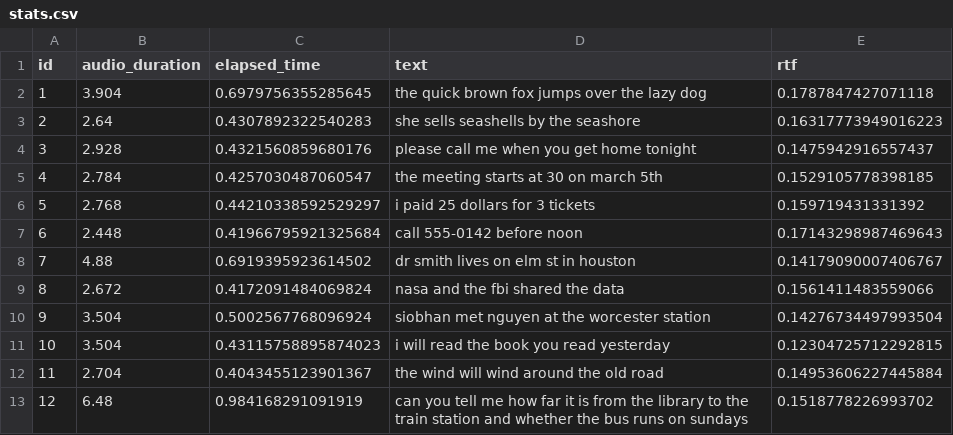
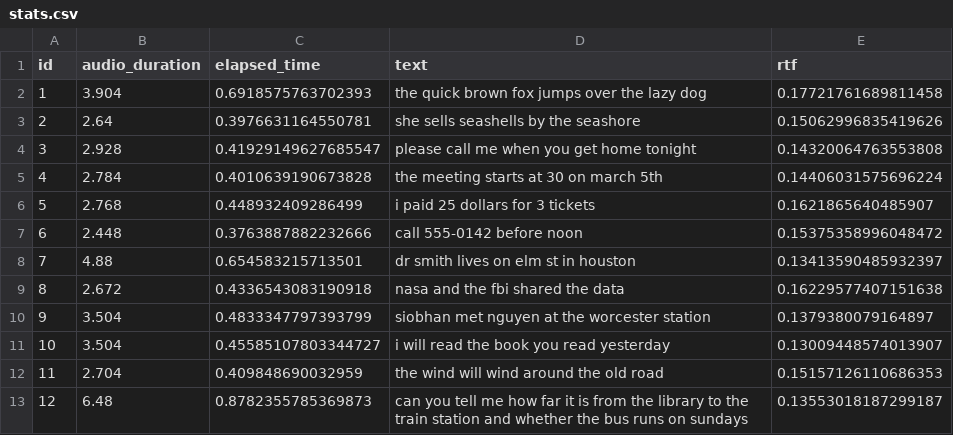
Before and after one commit to Morris88826/CSCE630_Speech_Processing, a CSV file: hw2/output/problem3/stats.csv, drawn as a sheet.

Commit message:
fix minor bug in problem3

```diff
--- a/hw2/output/problem3/stats.csv
+++ b/hw2/output/problem3/stats.csv
@@ -1,13 +1,13 @@
 id,audio_duration,elapsed_time,text,rtf
-1,3.904,0.6979756355285645,the quick brown fox jumps over the lazy dog,0.1787847427071118
-2,2.64,0.4307892322540283,she sells seashells by the seashore,0.16317773949016223
-3,2.928,0.4321560859680176,please call me when you get home tonight,0.1475942916557437
-4,2.784,0.4257030487060547,the meeting starts at 30 on march 5th,0.1529105778398185
-5,2.768,0.44210338592529297,i paid 25 dollars for 3 tickets,0.159719431331392
-6,2.448,0.41966795921325684,call 555-0142 before noon,0.17143298987469643
-7,4.88,0.6919395923614502,dr smith lives on elm st in houston,0.14179090007406767
-8,2.672,0.4172091484069824,nasa and the fbi shared the data,0.1561411483559066
-9,3.504,0.5002567768096924,siobhan met nguyen at the worcester station,0.14276734497993504
-10,3.504,0.43115758895874023,i will read the book you read yesterday,0.12304725712292815
-11,2.704,0.4043455123901367,the wind will wind around the old road,0.14953606227445884
-12,6.48,0.984168291091919,can you tell me how far it is from the library to the train station and whether the bus runs on sundays,0.1518778226993702
+1,3.904,0.6918575763702393,the quick brown fox jumps over the lazy dog,0.17721761689811458
+2,2.64,0.3976631164550781,she sells seashells by the seashore,0.15062996835419626
+3,2.928,0.41929149627685547,please call me when you get home tonight,0.14320064763553808
+4,2.784,0.4010639190673828,the meeting starts at 30 on march 5th,0.14406031575696224
+5,2.768,0.448932409286499,i paid 25 dollars for 3 tickets,0.1621865640485907
+6,2.448,0.3763887882232666,call 555-0142 before noon,0.15375358996048472
+7,4.88,0.654583215713501,dr smith lives on elm st in houston,0.13413590485932397
+8,2.672,0.4336543083190918,nasa and the fbi shared the data,0.16229577407151638
+9,3.504,0.4833347797393799,siobhan met nguyen at the worcester station,0.1379380079164897
+10,3.504,0.45585107803344727,i will read the book you read yesterday,0.13009448574013907
+11,2.704,0.409848690032959,the wind will wind around the old road,0.15157126110686353
+12,6.48,0.8782355785369873,can you tell me how far it is from the library to the train station and whether the bus runs on sundays,0.13553018187299187
```
Also changed, not shown: 2 other files.
